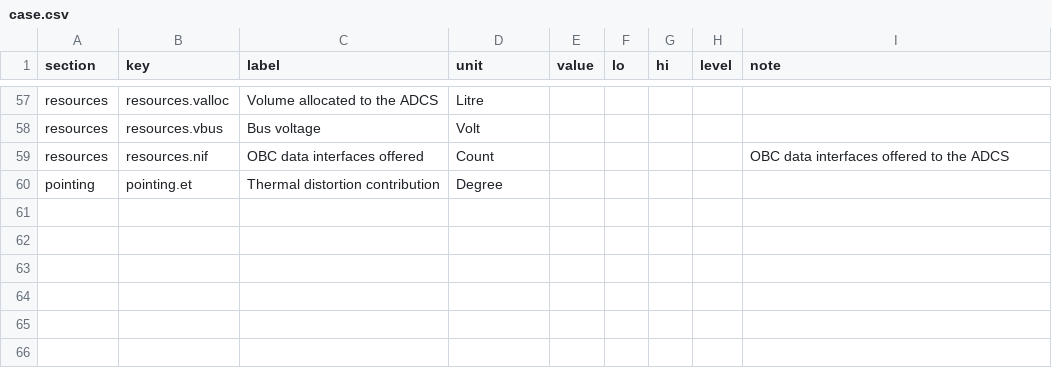
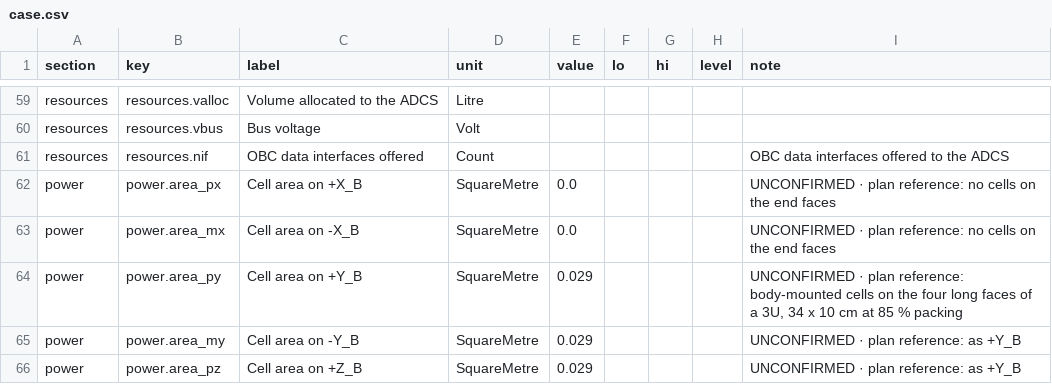
Before and after one commit to AmanRai0603/TRI_NETRA_Satellite, a CSV file: matlab_sils/store/results/agile_slew_cmg/case.csv, drawn as a sheet; only a part is shown, gaps mark what is left out; the shorter side is filled out with more unchanged rows; the diff covers the shown part only.

```diff
--- a/matlab_sils/store/results/agile_slew_cmg/case.csv
+++ b/matlab_sils/store/results/agile_slew_cmg/case.csv
@@ -59 +61,6 @@ resources,resources.vbus,Bus voltage,Volt,,,,,
 resources,resources.nif,OBC data interfaces offered,Count,,,,,OBC data interfaces offered to the ADCS
+power,power.area_px,Cell area on +X_B,SquareMetre,0.0,,,,"UNCONFIRMED · plan reference: no cells on the end faces"
+power,power.area_mx,Cell area on -X_B,SquareMetre,0.0,,,,"UNCONFIRMED · plan reference: no cells on the end faces"
+power,power.area_py,Cell area on +Y_B,SquareMetre,0.029,,,,"UNCONFIRMED · plan reference: body-mounted cells on the four long faces of a 3U, 34 x 10 cm at 85 % packing"
+power,power.area_my,Cell area on -Y_B,SquareMetre,0.029,,,,"UNCONFIRMED · plan reference: as +Y_B"
+power,power.area_pz,Cell area on +Z_B,SquareMetre,0.029,,,,"UNCONFIRMED · plan reference: as +Y_B"
```
Also changed, not shown: 7 added rows and 7 edited cells elsewhere in this file, matlab_sils/store/results/agile_slew_fmr_rcs/case.csv, matlab_sils/store/results/agile_slew_img/case.csv, 13 other files.
